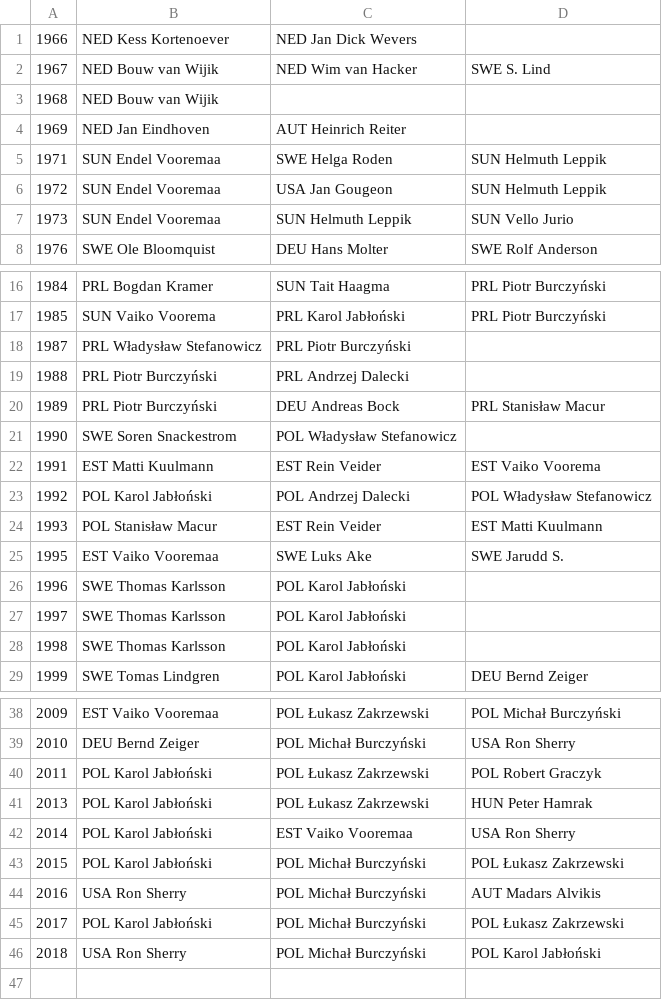
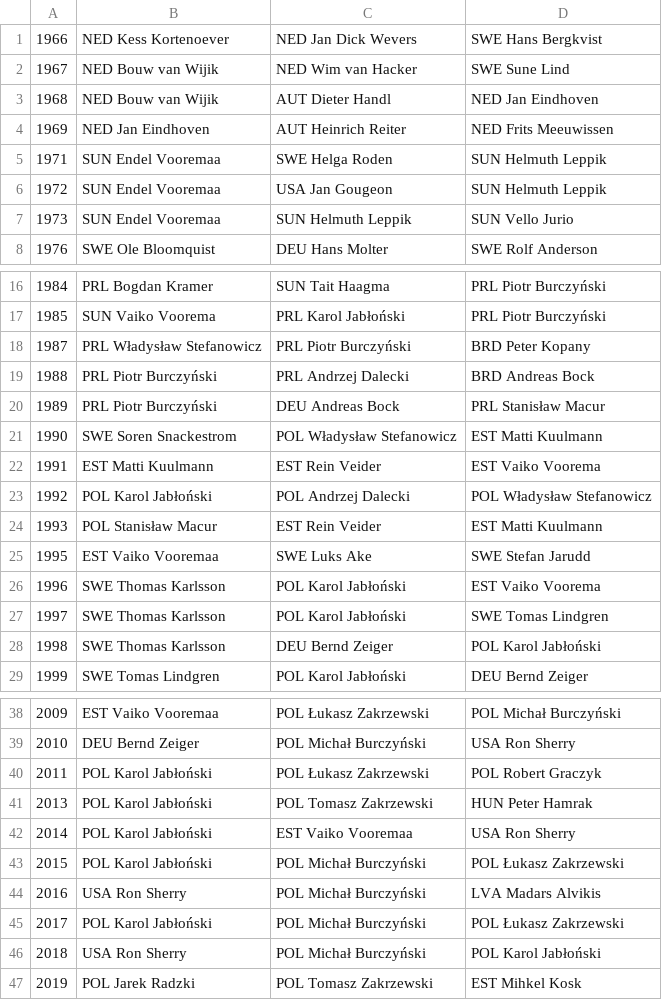
Before and after one commit to iworks/sailing-results, a CSV file: dn/dn.european.championships.csv (was dn.european.championships.csv), drawn as a sheet; only a part is shown, gaps mark what is left out; the diff covers the shown part only.

```diff
--- a/dn.european.championships.csv
+++ b/dn/dn.european.championships.csv
@@ -1,5 +1,5 @@
-1966,NED Kess Kortenoever,NED Jan Dick Wevers
-1967,NED Bouw van Wijik,NED Wim van Hacker,SWE S. Lind
-1968,NED Bouw van Wijik
-1969,NED Jan Eindhoven,AUT Heinrich Reiter
+1966,NED Kess Kortenoever,NED Jan Dick Wevers,SWE Hans Bergkvist
+1967,NED Bouw van Wijik,NED Wim van Hacker,SWE Sune Lind
+1968,NED Bouw van Wijik,AUT Dieter Handl,NED Jan Eindhoven
+1969,NED Jan Eindhoven,AUT Heinrich Reiter,NED Frits Meeuwissen
 1971,SUN Endel Vooremaa,SWE Helga Roden,SUN Helmuth Leppik
@@ -17,6 +17,6 @@
 1985,SUN Vaiko Voorema,PRL Karol Jabłoński,PRL Piotr Burczyński
-1987,PRL Władysław Stefanowicz,PRL Piotr Burczyński,
-1988,PRL Piotr Burczyński,PRL Andrzej Dalecki,
+1987,PRL Władysław Stefanowicz,PRL Piotr Burczyński,BRD Peter Kopany
+1988,PRL Piotr Burczyński,PRL Andrzej Dalecki,BRD Andreas Bock
 1989,PRL Piotr Burczyński,DEU Andreas Bock,PRL Stanisław Macur
-1990,SWE Soren Snackestrom,POL Władysław Stefanowicz,
+1990,SWE Soren Snackestrom,POL Władysław Stefanowicz,EST Matti Kuulmann
 1991,EST Matti Kuulmann,EST Rein Veider,EST Vaiko Voorema
@@ -24,6 +24,6 @@
 1993,POL Stanisław Macur,EST Rein Veider,EST Matti Kuulmann
-1995,EST Vaiko Vooremaa,SWE Luks Ake,SWE Jarudd S.
-1996,SWE Thomas Karlsson,POL Karol Jabłoński,
-1997,SWE Thomas Karlsson,POL Karol Jabłoński,
-1998,SWE Thomas Karlsson,POL Karol Jabłoński
+1995,EST Vaiko Vooremaa,SWE Luks Ake,SWE Stefan Jarudd
+1996,SWE Thomas Karlsson,POL Karol Jabłoński,EST Vaiko Voorema
+1997,SWE Thomas Karlsson,POL Karol Jabłoński,SWE Tomas Lindgren
+1998,SWE Thomas Karlsson,DEU Bernd Zeiger ,POL Karol Jabłoński
 1999,SWE Tomas Lindgren,POL Karol Jabłoński,DEU Bernd Zeiger
@@ -40,7 +40,8 @@
 2011,POL Karol Jabłoński,POL Łukasz Zakrzewski,POL Robert Graczyk
-2013,POL Karol Jabłoński,POL Łukasz Zakrzewski,HUN Peter Hamrak
+2013,POL Karol Jabłoński,POL Tomasz Zakrzewski,HUN Peter Hamrak
 2014,POL Karol Jabłoński,EST Vaiko Vooremaa,USA Ron Sherry
 2015,POL Karol Jabłoński,POL Michał Burczyński,POL Łukasz Zakrzewski
-2016,USA Ron Sherry,POL Michał Burczyński,AUT Madars Alvikis
+2016,USA Ron Sherry,POL Michał Burczyński,LVA Madars Alvikis
 2017,POL Karol Jabłoński,POL Michał Burczyński,POL Łukasz Zakrzewski
 2018,USA Ron Sherry,POL Michał Burczyński,POL Karol Jabłoński
+2019,POL Jarek Radzki,POL Tomasz Zakrzewski,EST Mihkel Kosk
```
Also changed, not shown: 1 edited cell elsewhere in this file, 1 other file.
